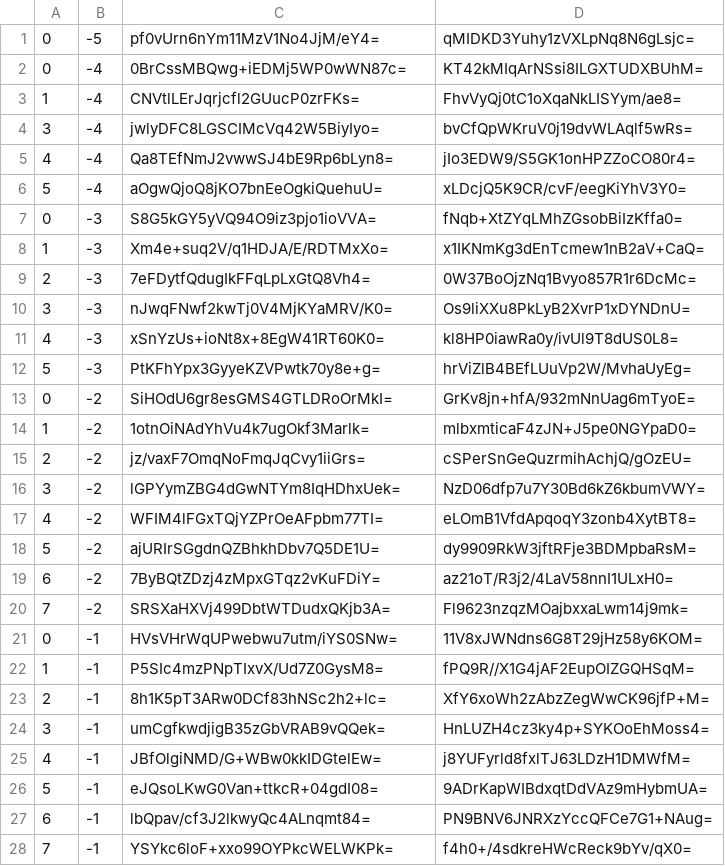
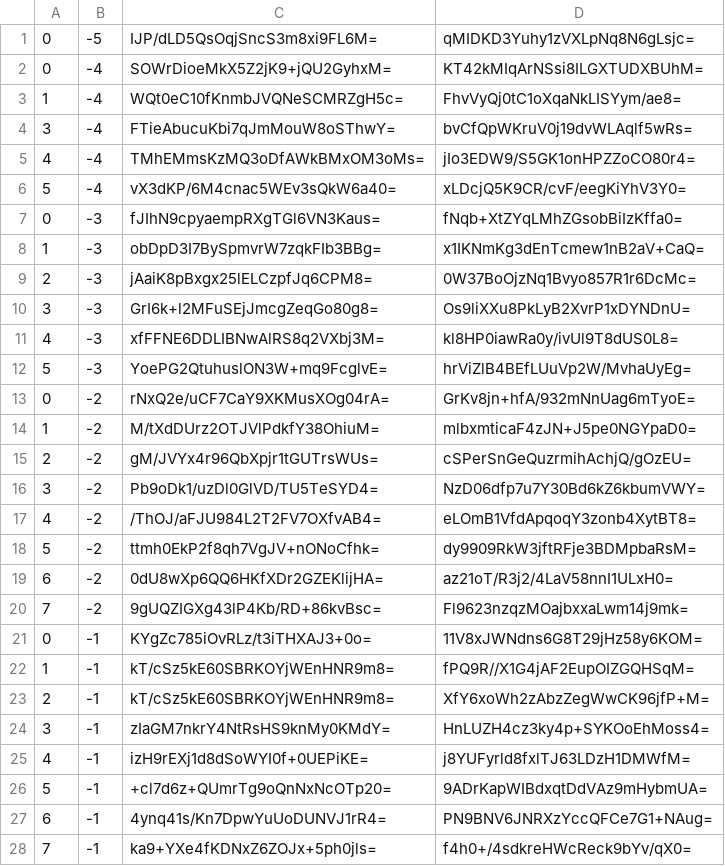
Before and after one commit to counterfitninja/chilled-nether, a CSV file: tiles/zoom.-1/metadata/k.0.-1.csv, drawn as a sheet; only a part is shown; the diff covers the shown part only.

Commit message:
Update Maps

```diff
--- a/tiles/zoom.-1/metadata/k.0.-1.csv
+++ b/tiles/zoom.-1/metadata/k.0.-1.csv
@@ -1,28 +1,28 @@
-0,-5,pf0vUrn6nYm11MzV1No4JjM/eY4=,qMIDKD3Yuhy1zVXLpNq8N6gLsjc=
-0,-4,0BrCssMBQwg+iEDMj5WP0wWN87c=,KT42kMIqArNSsi8ILGXTUDXBUhM=
-1,-4,CNVtlLErJqrjcfl2GUucP0zrFKs=,FhvVyQj0tC1oXqaNkLISYym/ae8=
-3,-4,jwlyDFC8LGSCIMcVq42W5BiyIyo=,bvCfQpWKruV0j19dvWLAqlf5wRs=
-4,-4,Qa8TEfNmJ2vwwSJ4bE9Rp6bLyn8=,jIo3EDW9/S5GK1onHPZZoCO80r4=
-5,-4,aOgwQjoQ8jKO7bnEeOgkiQuehuU=,xLDcjQ5K9CR/cvF/eegKiYhV3Y0=
-0,-3,S8G5kGY5yVQ94O9iz3pjo1ioVVA=,fNqb+XtZYqLMhZGsobBiIzKffa0=
-1,-3,Xm4e+suq2V/q1HDJA/E/RDTMxXo=,x1IKNmKg3dEnTcmew1nB2aV+CaQ=
-2,-3,7eFDytfQdugIkFFqLpLxGtQ8Vh4=,0W37BoOjzNq1Bvyo857R1r6DcMc=
-3,-3,nJwqFNwf2kwTj0V4MjKYaMRV/K0=,Os9liXXu8PkLyB2XvrP1xDYNDnU=
-4,-3,xSnYzUs+ioNt8x+8EgW41RT60K0=,kl8HP0iawRa0y/ivUl9T8dUS0L8=
-5,-3,PtKFhYpx3GyyeKZVPwtk70y8e+g=,hrViZlB4BEfLUuVp2W/MvhaUyEg=
-0,-2,SiHOdU6gr8esGMS4GTLDRoOrMkI=,GrKv8jn+hfA/932mNnUag6mTyoE=
-1,-2,1otnOiNAdYhVu4k7ugOkf3Marlk=,mlbxmticaF4zJN+J5pe0NGYpaD0=
-2,-2,jz/vaxF7OmqNoFmqJqCvy1iiGrs=,cSPerSnGeQuzrmihAchjQ/gOzEU=
-3,-2,lGPYymZBG4dGwNTYm8IqHDhxUek=,NzD06dfp7u7Y30Bd6kZ6kbumVWY=
-4,-2,WFIM4lFGxTQjYZPrOeAFpbm77TI=,eLOmB1VfdApqoqY3zonb4XytBT8=
-5,-2,ajURIrSGgdnQZBhkhDbv7Q5DE1U=,dy9909RkW3jftRFje3BDMpbaRsM=
-6,-2,7ByBQtZDzj4zMpxGTqz2vKuFDiY=,az21oT/R3j2/4LaV58nnI1ULxH0=
-7,-2,SRSXaHXVj499DbtWTDudxQKjb3A=,Fl9623nzqzMOajbxxaLwm14j9mk=
-0,-1,HVsVHrWqUPwebwu7utm/iYS0SNw=,11V8xJWNdns6G8T29jHz58y6KOM=
-1,-1,P5SIc4mzPNpTIxvX/Ud7Z0GysM8=,fPQ9R//X1G4jAF2EupOIZGQHSqM=
-2,-1,8h1K5pT3ARw0DCf83hNSc2h2+lc=,XfY6xoWh2zAbzZegWwCK96jfP+M=
-3,-1,umCgfkwdjigB35zGbVRAB9vQQek=,HnLUZH4cz3ky4p+SYKOoEhMoss4=
-4,-1,JBfOlgiNMD/G+WBw0kkIDGtelEw=,j8YUFyrld8fxlTJ63LDzH1DMWfM=
-5,-1,eJQsoLKwG0Van+ttkcR+04gdI08=,9ADrKapWIBdxqtDdVAz9mHybmUA=
-6,-1,lbQpav/cf3J2lkwyQc4ALnqmt84=,PN9BNV6JNRXzYccQFCe7G1+NAug=
-7,-1,YSYkc6loF+xxo99OYPkcWELWKPk=,f4h0+/4sdkreHWcReck9bYv/qX0=
+0,-5,IJP/dLD5QsOqjSncS3m8xi9FL6M=,qMIDKD3Yuhy1zVXLpNq8N6gLsjc=
+0,-4,SOWrDioeMkX5Z2jK9+jQU2GyhxM=,KT42kMIqArNSsi8ILGXTUDXBUhM=
+1,-4,WQt0eC10fKnmbJVQNeSCMRZgH5c=,FhvVyQj0tC1oXqaNkLISYym/ae8=
+3,-4,FTieAbucuKbi7qJmMouW8oSThwY=,bvCfQpWKruV0j19dvWLAqlf5wRs=
+4,-4,TMhEMmsKzMQ3oDfAWkBMxOM3oMs=,jIo3EDW9/S5GK1onHPZZoCO80r4=
+5,-4,vX3dKP/6M4cnac5WEv3sQkW6a40=,xLDcjQ5K9CR/cvF/eegKiYhV3Y0=
+0,-3,fJIhN9cpyaempRXgTGl6VN3Kaus=,fNqb+XtZYqLMhZGsobBiIzKffa0=
+1,-3,obDpD3I7BySpmvrW7zqkFIb3BBg=,x1IKNmKg3dEnTcmew1nB2aV+CaQ=
+2,-3,jAaiK8pBxgx25lELCzpfJq6CPM8=,0W37BoOjzNq1Bvyo857R1r6DcMc=
+3,-3,GrI6k+l2MFuSEjJmcgZeqGo80g8=,Os9liXXu8PkLyB2XvrP1xDYNDnU=
+4,-3,xfFFNE6DDLIBNwAlRS8q2VXbj3M=,kl8HP0iawRa0y/ivUl9T8dUS0L8=
+5,-3,YoePG2QtuhuslON3W+mq9FcglvE=,hrViZlB4BEfLUuVp2W/MvhaUyEg=
+0,-2,rNxQ2e/uCF7CaY9XKMusXOg04rA=,GrKv8jn+hfA/932mNnUag6mTyoE=
+1,-2,M/tXdDUrz2OTJVlPdkfY38OhiuM=,mlbxmticaF4zJN+J5pe0NGYpaD0=
+2,-2,gM/JVYx4r96QbXpjr1tGUTrsWUs=,cSPerSnGeQuzrmihAchjQ/gOzEU=
+3,-2,Pb9oDk1/uzDl0GlVD/TU5TeSYD4=,NzD06dfp7u7Y30Bd6kZ6kbumVWY=
+4,-2,/ThOJ/aFJU984L2T2FV7OXfvAB4=,eLOmB1VfdApqoqY3zonb4XytBT8=
+5,-2,ttmh0EkP2f8qh7VgJV+nONoCfhk=,dy9909RkW3jftRFje3BDMpbaRsM=
+6,-2,0dU8wXp6QQ6HKfXDr2GZEKlijHA=,az21oT/R3j2/4LaV58nnI1ULxH0=
+7,-2,9gUQZIGXg43lP4Kb/RD+86kvBsc=,Fl9623nzqzMOajbxxaLwm14j9mk=
+0,-1,KYgZc785iOvRLz/t3iTHXAJ3+0o=,11V8xJWNdns6G8T29jHz58y6KOM=
+1,-1,kT/cSz5kE60SBRKOYjWEnHNR9m8=,fPQ9R//X1G4jAF2EupOIZGQHSqM=
+2,-1,kT/cSz5kE60SBRKOYjWEnHNR9m8=,XfY6xoWh2zAbzZegWwCK96jfP+M=
+3,-1,zIaGM7nkrY4NtRsHS9knMy0KMdY=,HnLUZH4cz3ky4p+SYKOoEhMoss4=
+4,-1,izH9rEXj1d8dSoWYI0f+0UEPiKE=,j8YUFyrld8fxlTJ63LDzH1DMWfM=
+5,-1,+cl7d6z+QUmrTg9oQnNxNcOTp20=,9ADrKapWIBdxqtDdVAz9mHybmUA=
+6,-1,4ynq41s/Kn7DpwYuUoDUNVJ1rR4=,PN9BNV6JNRXzYccQFCe7G1+NAug=
+7,-1,ka9+YXe4fKDNxZ6ZOJx+5ph0jls=,f4h0+/4sdkreHWcReck9bYv/qX0=
```
Also changed, not shown: 1 edited cell elsewhere in this file.
